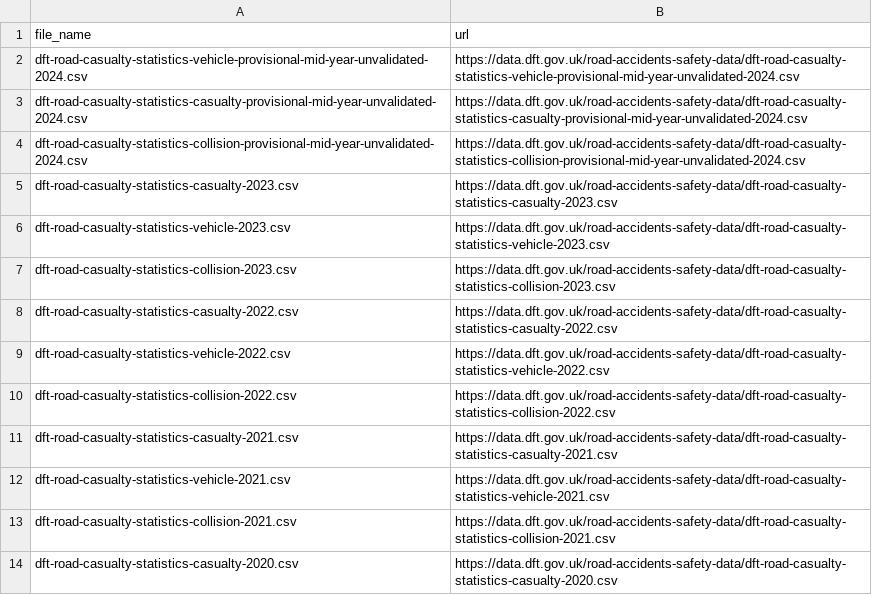
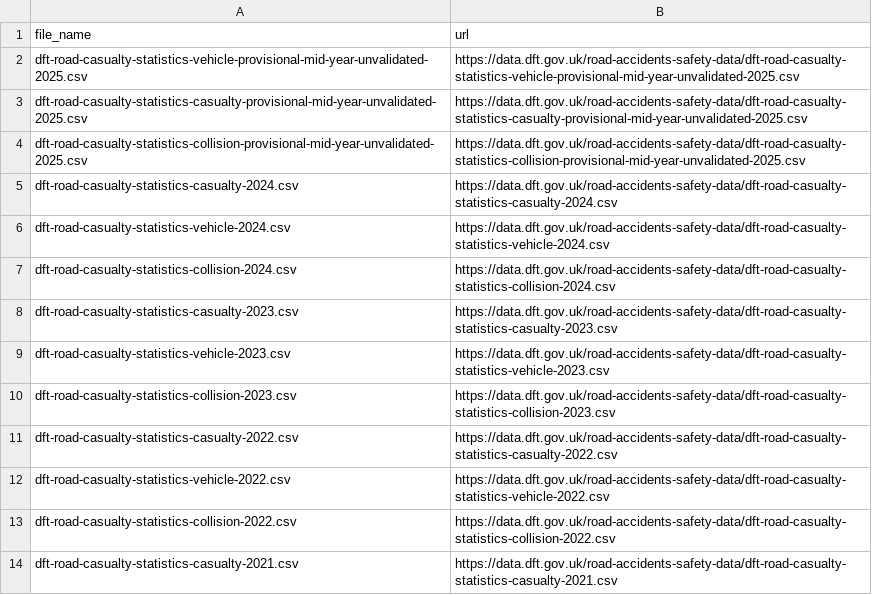
Before and after one commit to ropensci/stats19, a CSV file: data-raw/file_name_df.csv, drawn as a sheet; only a part is shown; the shorter side is filled out with more unchanged rows.

Commit message:
Updated the csv and text files, created script (update_filenames_list.R) to update file_names.rda
In the utils functions amended find_file_name function to only download last 5 years data when a year larger than or equal to 2020 is entered

```diff
--- a/data-raw/file_name_df.csv
+++ b/data-raw/file_name_df.csv
@@ -1,5 +1,8 @@
 file_name,url
-dft-road-casualty-statistics-vehicle-provisional-mid-year-unvalidated-2024.csv,https://data.dft.gov.uk/road-accidents-safety-data/dft-road-casualty-statistics-vehicle-provisional-mid-year-unvalidated-2024.csv
-dft-road-casualty-statistics-casualty-provisional-mid-year-unvalidated-2024.csv,https://data.dft.gov.uk/road-accidents-safety-data/dft-road-casualty-statistics-casualty-provisional-mid-year-unvalidated-2024.csv
-dft-road-casualty-statistics-collision-provisional-mid-year-unvalidated-2024.csv,https://data.dft.gov.uk/road-accidents-safety-data/dft-road-casualty-statistics-collision-provisional-mid-year-unvalidated-2024.csv
+dft-road-casualty-statistics-vehicle-provisional-mid-year-unvalidated-2025.csv,https://data.dft.gov.uk/road-accidents-safety-data/dft-road-casualty-statistics-vehicle-provisional-mid-year-unvalidated-2025.csv
+dft-road-casualty-statistics-casualty-provisional-mid-year-unvalidated-2025.csv,https://data.dft.gov.uk/road-accidents-safety-data/dft-road-casualty-statistics-casualty-provisional-mid-year-unvalidated-2025.csv
+dft-road-casualty-statistics-collision-provisional-mid-year-unvalidated-2025.csv,https://data.dft.gov.uk/road-accidents-safety-data/dft-road-casualty-statistics-collision-provisional-mid-year-unvalidated-2025.csv
+dft-road-casualty-statistics-casualty-2024.csv,https://data.dft.gov.uk/road-accidents-safety-data/dft-road-casualty-statistics-casualty-2024.csv
+dft-road-casualty-statistics-vehicle-2024.csv,https://data.dft.gov.uk/road-accidents-safety-data/dft-road-casualty-statistics-vehicle-2024.csv
+dft-road-casualty-statistics-collision-2024.csv,https://data.dft.gov.uk/road-accidents-safety-data/dft-road-casualty-statistics-collision-2024.csv
 dft-road-casualty-statistics-casualty-2023.csv,https://data.dft.gov.uk/road-accidents-safety-data/dft-road-casualty-statistics-casualty-2023.csv
```
Also changed, not shown: 4 other files.
